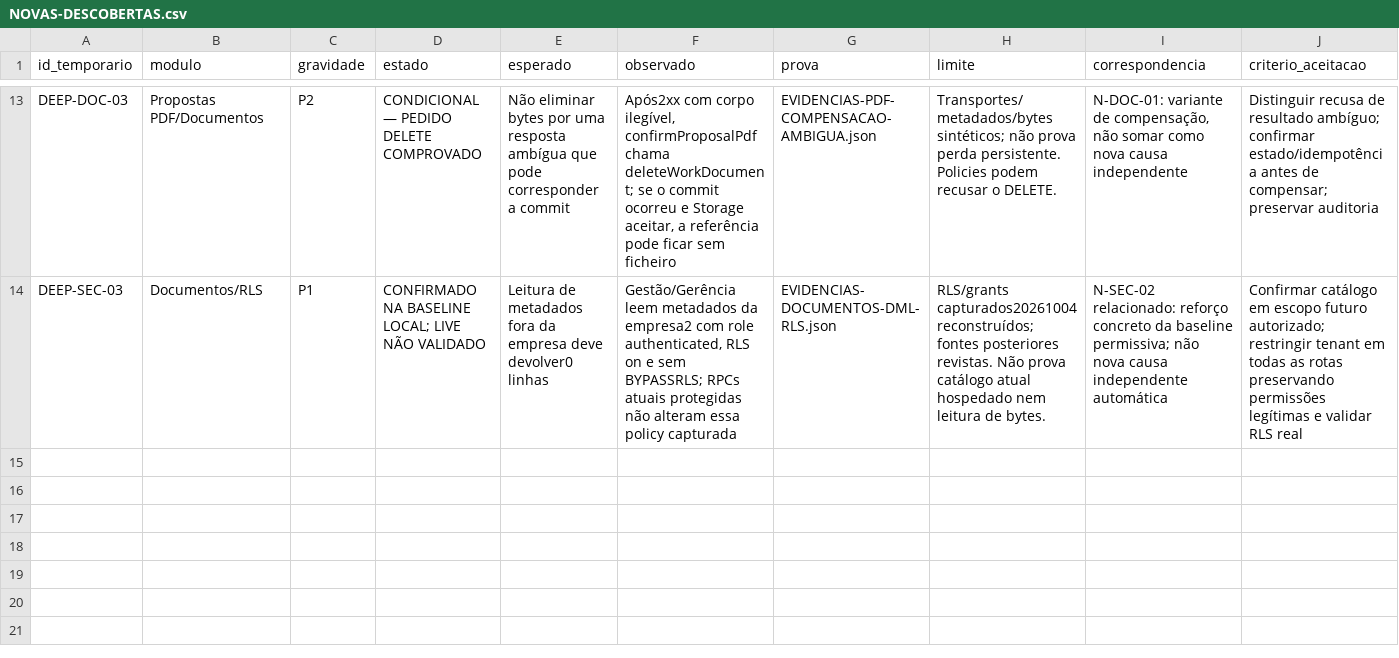
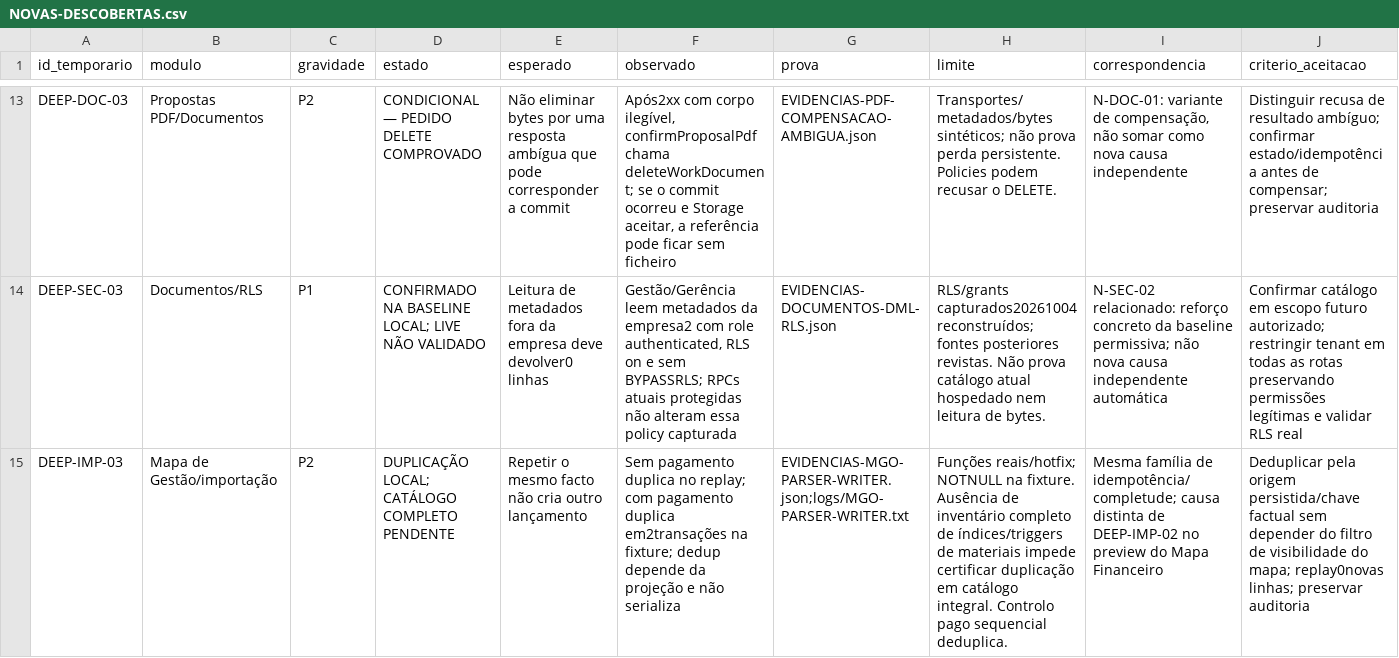
Before and after one commit to primeline-obras/plataforma-primeline, a CSV file: docs/auditorias/engenharia-qualidade-noturna-20261014/ENGENHARIA-QUALIDADE/NOVAS-DESCOBERTAS.csv, drawn as a sheet; only a part is shown, gaps mark what is left out; the diff names each change by its address in the sheet, - before the commit and + after, or states it on an @@ line.

Commit message:
audit: preserve MGO replay evidence with explicit catalog limitations

```diff
--- a/docs/auditorias/engenharia-qualidade-noturna-20261014/ENGENHARIA-QUALIDADE/NOVAS-DESCOBERTAS.csv
+++ b/docs/auditorias/engenharia-qualidade-noturna-20261014/ENGENHARIA-QUALIDADE/NOVAS-DESCOBERTAS.csv
+row 15: DEEP-IMP-03 | Mapa de Gestão/importação | P2 | DUPLICAÇÃO LOCAL; CATÁLOGO COMPLETO PENDENTE | Repetir o mesmo facto não cria outro lançamento | Sem pagamento duplica no replay; com pagamento duplica em2transações na fixture; dedup depende da projeção e não serializa | EVIDENCIAS-MGO-PARSER-WRITER.json;logs/MGO-PARSER-WRITER.txt | Funções reais/hotfix; NOTNULL na fixture. Ausência de inventário completo de índices/triggers de materiais impede certificar duplicação em catálogo integral. Controlo pago sequencial deduplica. | Mesma família de idempotência/completude; causa distinta de DEEP-IMP-02 no preview do Mapa Financeiro | Deduplicar pela origem persistida/chave factual sem depender do filtro de visibilidade do mapa; replay0novas linhas; preservar auditoria
```
Also changed, not shown: docs/auditorias/engenharia-qualidade-noturna-20261014/ENGENHARIA-QUALIDADE/COBERTURA-REAL.csv, docs/auditorias/engenharia-qualidade-noturna-20261014/ENGENHARIA-QUALIDADE/CONSOLIDACAO-BACKLOG.csv, 19 other files.
